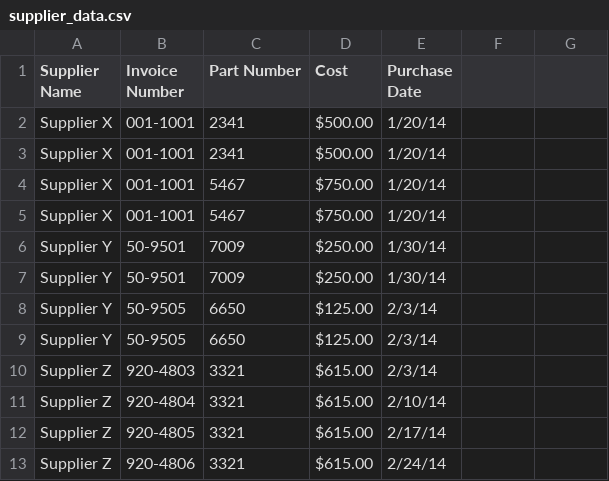
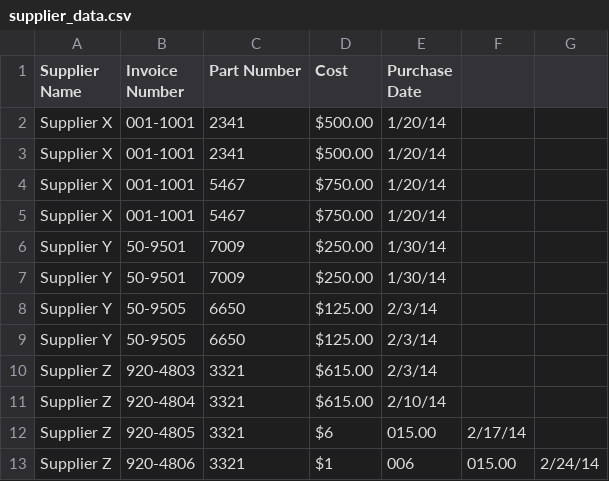
Before and after one commit to zenorm/foundations-for-analytics-with-python, a CSV file: 02_csv_self_test/supplier_data.csv, drawn as a sheet.

Commit message:
Update supplier_data.csv

```diff
--- a/02_csv_self_test/supplier_data.csv
+++ b/02_csv_self_test/supplier_data.csv
@@ -11,3 +11,3 @@ Supplier Z,920-4803,3321,$615.00,2/3/14
 Supplier Z,920-4804,3321,$615.00,2/10/14
-Supplier Z,920-4805,3321,$615.00,2/17/14
-Supplier Z,920-4806,3321,$615.00,2/24/14
+Supplier Z,920-4805,3321,$6,015.00,2/17/14
+Supplier Z,920-4806,3321,$1,006,015.00,2/24/14
```
